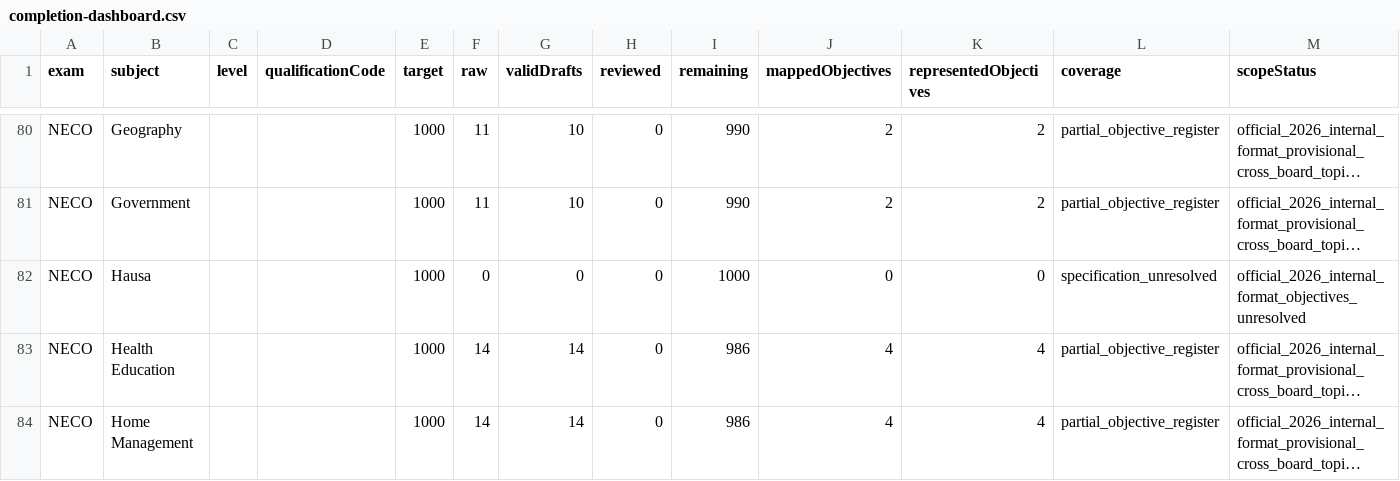
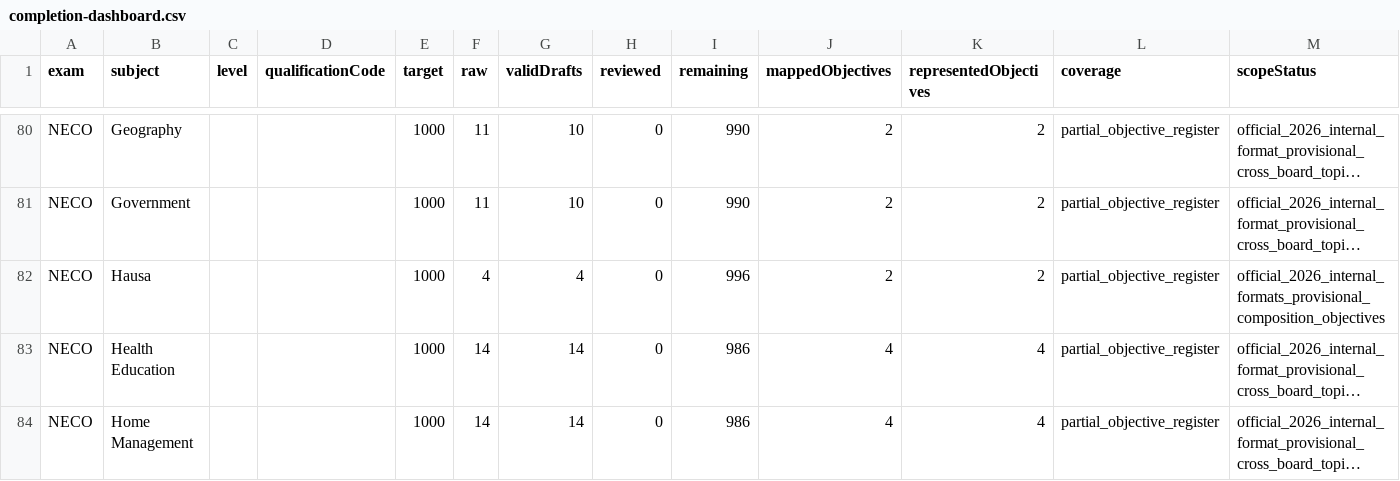
Before and after one commit to Ndobal/ndovera, a CSV file: question-data/audits/completion-dashboard.csv, drawn as a sheet; only a part is shown, gaps mark what is left out; long unchanged cells end in …; the diff names each change by its address in the sheet, - before the commit and + after, or states it on an @@ line.

```diff
--- a/question-data/audits/completion-dashboard.csv
+++ b/question-data/audits/completion-dashboard.csv
-F82 (raw): 0
+F82 (raw): 4
-G82 (validDrafts): 0
+G82 (validDrafts): 4
-I82 (remaining): 1000
+I82 (remaining): 996
-J82 (mappedObjectives): 0
+J82 (mappedObjectives): 2
-K82 (representedObjectives): 0
+K82 (representedObjectives): 2
-L82 (coverage): specification_unresolved
+L82 (coverage): partial_objective_register
-M82 (scopeStatus): official_2026_internal_format_objectives_unresolved
+M82 (scopeStatus): official_2026_internal_formats_provisional_composition_objectives
```
Also changed, not shown: question-data/audits/syllabus-coverage.csv, 7 other files.
